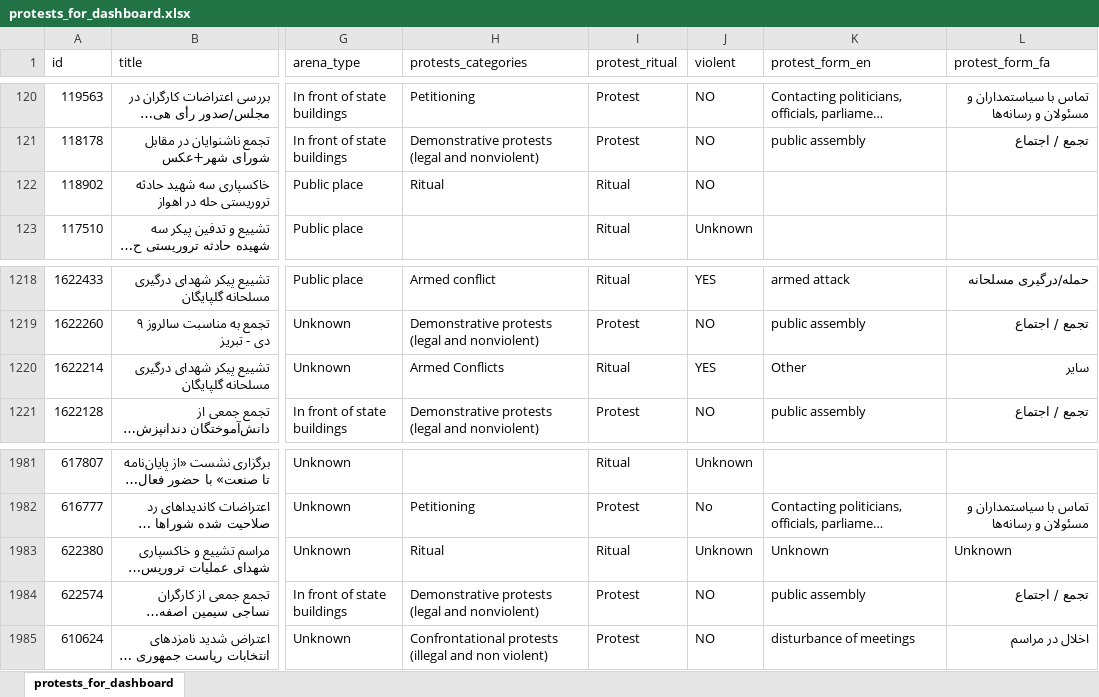
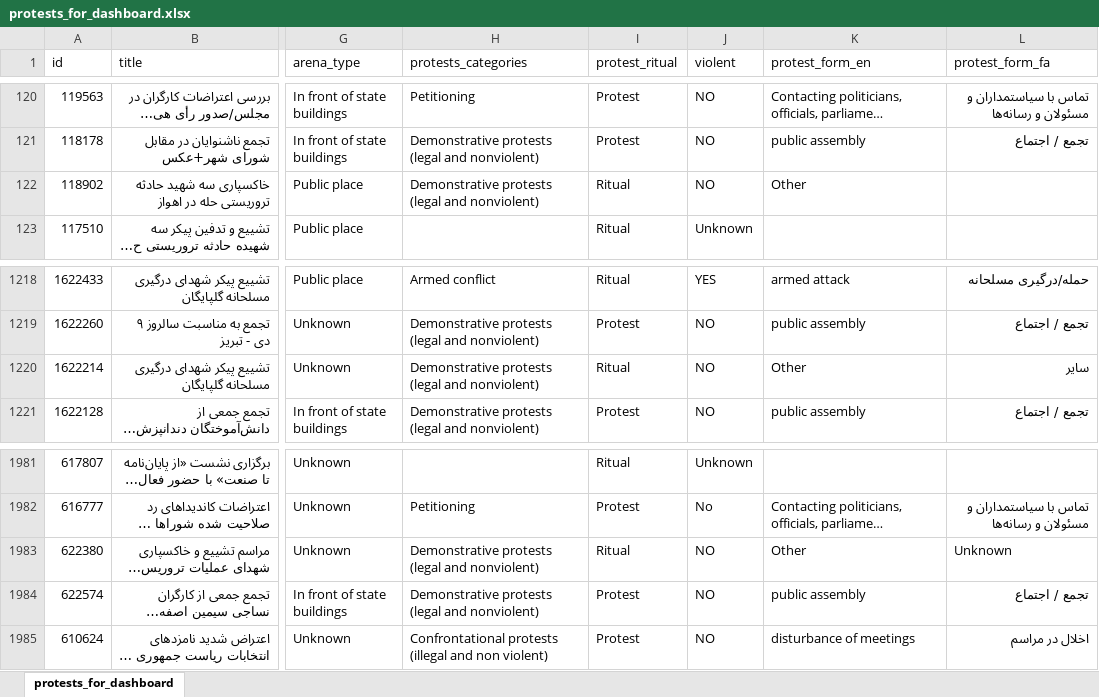
Before and after one commit to ahonari/sppi, an Excel workbook: data/dashboard/protests_for_dashboard.xlsx, sheet protests_for_dashboard, drawn as a sheet; only a part is shown, gaps mark what is left out; long unchanged cells end in …; values as stored, in another font and other column widths than the file's, no borders; the diff covers the shown part only; the diff names each change by its address in the sheet, - before the commit and + after, or states it on an @@ line.

Commit message:
Update protest data in dashboard Excel file to reflect recent changes and ensure consistency with CSV data.

```diff
--- a/data/dashboard/protests_for_dashboard.xlsx (sheet protests_for_dashboard)
+++ b/data/dashboard/protests_for_dashboard.xlsx (sheet protests_for_dashboard)
-H122 (protests_categories): Ritual
+H122 (protests_categories): Demonstrative protests (legal and nonviolent)
-K122 (protest_form_en): (empty)
+K122 (protest_form_en): Other
-H1220 (protests_categories): Armed Conflicts
+H1220 (protests_categories): Demonstrative protests (legal and nonviolent)
-J1220 (violent): YES
+J1220 (violent): NO
-H1983 (protests_categories): Ritual
+H1983 (protests_categories): Demonstrative protests (legal and nonviolent)
-J1983 (violent): Unknown
+J1983 (violent): NO
-K1983 (protest_form_en): Unknown
+K1983 (protest_form_en): Other
```
Also changed, not shown: 15 edited cells elsewhere in this sheet.
